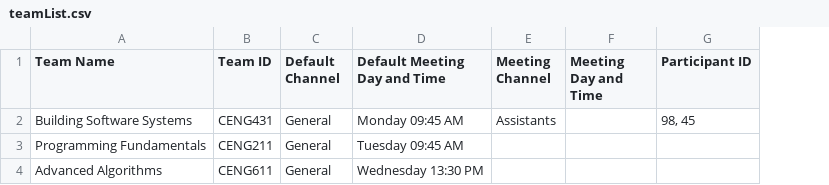
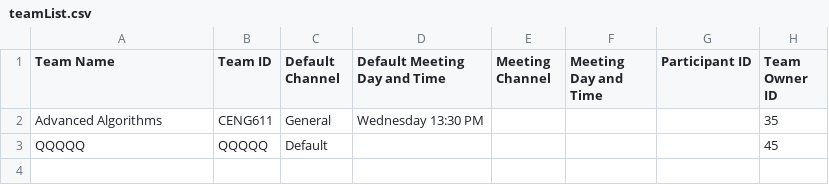
Before and after one commit to gokberkakdeniz/iztech-ceng431-building-software-systems, a CSV file: midterm-project-1/teamList.csv, drawn as a sheet; removed rows and columns are numbered as before the commit, all else as after; the diff names each change by its address in the sheet, - before the commit and + after, or states it on an @@ line.

```diff
--- a/midterm-project-1/teamList.csv
+++ b/midterm-project-1/teamList.csv
+column H (Team Owner ID), row 2: 35
-row 2: Building Software Systems | CENG431 | General | Monday 09:45 AM | Assistants |  | 98, 45
-row 3: Programming Fundamentals | CENG211 | General | Tuesday 09:45 AM
+row 3: QQQQQ | QQQQQ | Default |  |  |  |  | 45
```
Also changed, not shown: midterm-project-1/userList.csv, 7 other files.
